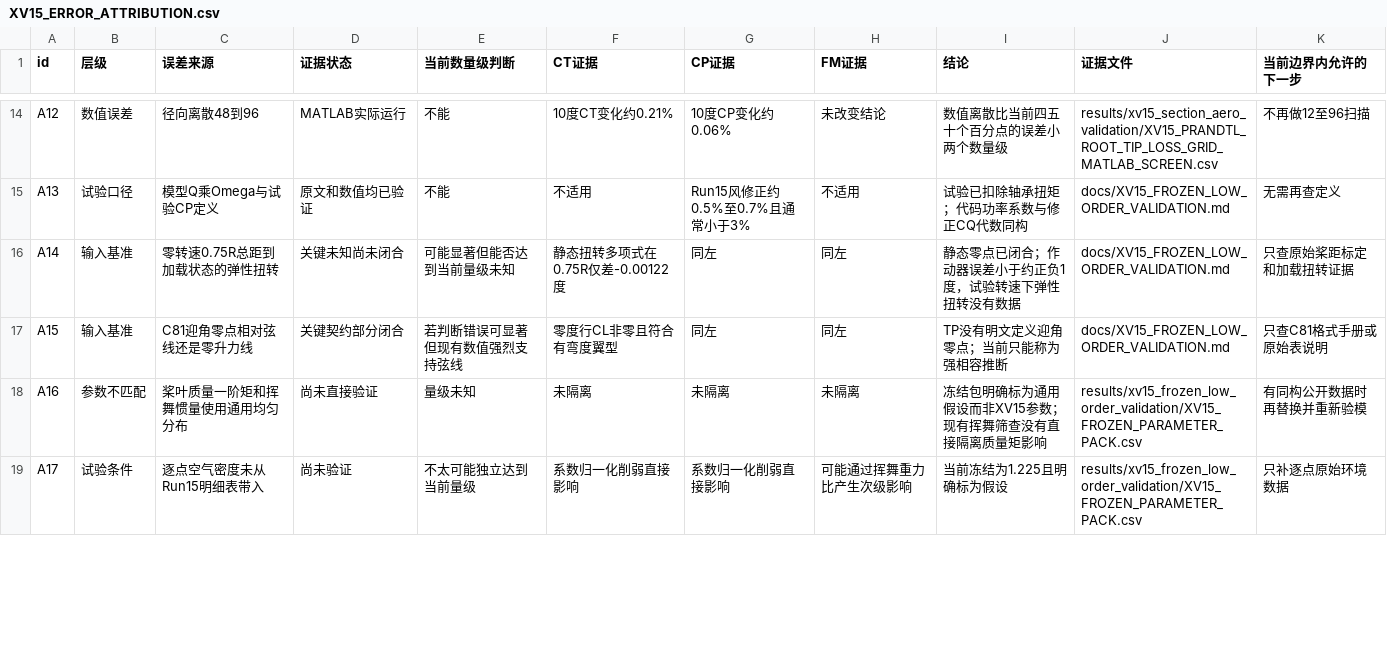
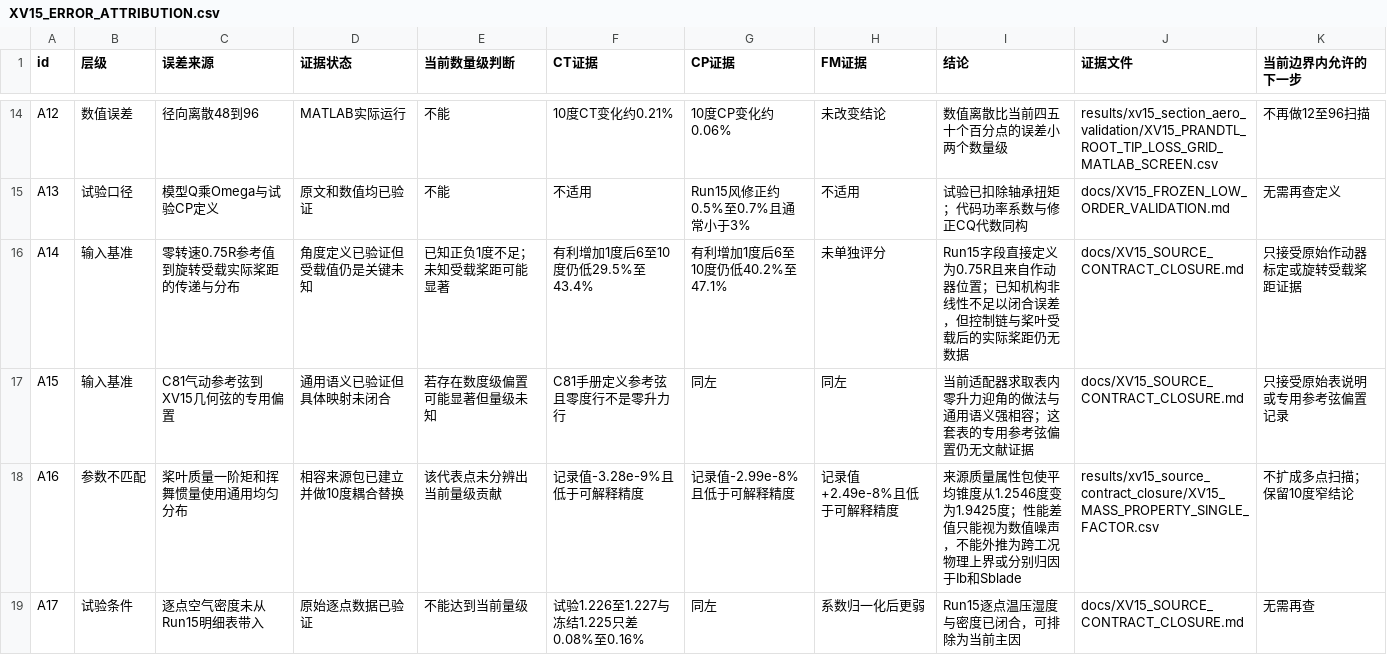
Before and after one commit to x162645/tiltrotor-matlab, a CSV file: docs/XV15_ERROR_ATTRIBUTION.csv, drawn as a sheet; only a part is shown, gaps mark what is left out; the diff covers the shown part only.

Commit message:
validation: close XV-15 source contracts

```diff
--- a/docs/XV15_ERROR_ATTRIBUTION.csv
+++ b/docs/XV15_ERROR_ATTRIBUTION.csv
@@ -15,5 +15,5 @@ A12,数值误差,径向离散48到96,MATLAB实际运行,不能,10度CT变化约0
 A13,试验口径,模型Q乘Omega与试验CP定义,原文和数值均已验证,不能,不适用,Run15风修正约0.5%至0.7%且通常小于3%,不适用,试验已扣除轴承扭矩；代码功率系数与修正CQ代数同构,docs/XV15_FROZEN_LOW_ORDER_VALIDATION.md,无需再查定义
-A14,输入基准,零转速0.75R总距到加载状态的弹性扭转,关键未知尚未闭合,可能显著但能否达到当前量级未知,静态扭转多项式在0.75R仅差-0.00122度,同左,同左,静态零点已闭合；作动器误差小于约正负1度，试验转速下弹性扭转没有数据,docs/XV15_FROZEN_LOW_ORDER_VALIDATION.md,只查原始桨距标定和加载扭转证据
-A15,输入基准,C81迎角零点相对弦线还是零升力线,关键契约部分闭合,若判断错误可显著但现有数值强烈支持弦线,零度行CL非零且符合有弯度翼型,同左,同左,TP没有明文定义迎角零点；当前只能称为强相容推断,docs/XV15_FROZEN_LOW_ORDER_VALIDATION.md,只查C81格式手册或原始表说明
-A16,参数不匹配,桨叶质量一阶矩和挥舞惯量使用通用均匀分布,尚未直接验证,量级未知,未隔离,未隔离,未隔离,冻结包明确标为通用假设而非XV15参数；现有挥舞筛查没有直接隔离质量矩影响,results/xv15_frozen_low_order_validation/XV15_FROZEN_PARAMETER_PACK.csv,有同构公开数据时再替换并重新验模
-A17,试验条件,逐点空气密度未从Run15明细表带入,尚未验证,不太可能独立达到当前量级,系数归一化削弱直接影响,系数归一化削弱直接影响,可能通过挥舞重力比产生次级影响,当前冻结为1.225且明确标为假设,results/xv15_frozen_low_order_validation/XV15_FROZEN_PARAMETER_PACK.csv,只补逐点原始环境数据
+A14,输入基准,零转速0.75R参考值到旋转受载实际桨距的传递与分布,角度定义已验证但受载值仍是关键未知,已知正负1度不足；未知受载桨距可能显著,有利增加1度后6至10度仍低29.5%至43.4%,有利增加1度后6至10度仍低40.2%至47.1%,未单独评分,Run15字段直接定义为0.75R且来自作动器位置；已知机构非线性不足以闭合误差，但控制链与桨叶受载后的实际桨距仍无数据,docs/XV15_SOURCE_CONTRACT_CLOSURE.md,只接受原始作动器标定或旋转受载桨距证据
+A15,输入基准,C81气动参考弦到XV15几何弦的专用偏置,通用语义已验证但具体映射未闭合,若存在数度级偏置可能显著但量级未知,C81手册定义参考弦且零度行不是零升力行,同左,同左,当前适配器求取表内零升力迎角的做法与通用语义强相容；这套表的专用参考弦偏置仍无文献证据,docs/XV15_SOURCE_CONTRACT_CLOSURE.md,只接受原始表说明或专用参考弦偏置记录
+A16,参数不匹配,桨叶质量一阶矩和挥舞惯量使用通用均匀分布,相容来源包已建立并做10度耦合替换,该代表点未分辨出当前量级贡献,记录值-3.28e-9%且低于可解释精度,记录值-2.99e-8%且低于可解释精度,记录值+2.49e-8%且低于可解释精度,来源质量属性包使平均锥度从1.2546度变为1.9425度；性能差值只能视为数值噪声，不能外推为跨工况物理上界或分别归因于Ib和Sblade,results/xv15_source_contract_closure/XV15_MASS_PROPERTY_SINGLE_FACTOR.csv,不扩成多点扫描；保留10度窄结论
+A17,试验条件,逐点空气密度未从Run15明细表带入,原始逐点数据已验证,不能达到当前量级,试验1.226至1.227与冻结1.225只差0.08%至0.16%,同左,系数归一化后更弱,Run15逐点温压湿度与密度已闭合，可排除为当前主因,docs/XV15_SOURCE_CONTRACT_CLOSURE.md,无需再查
```
Also changed, not shown: 14 edited cells elsewhere in this file, 5 other files.
